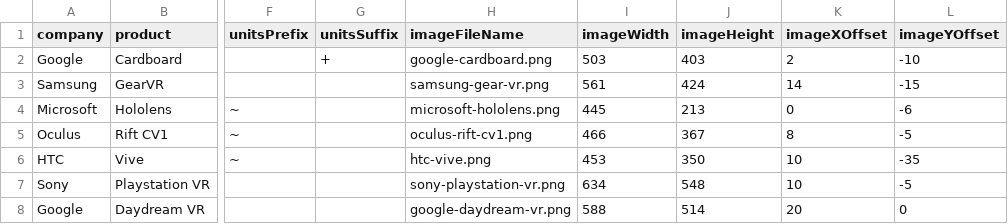
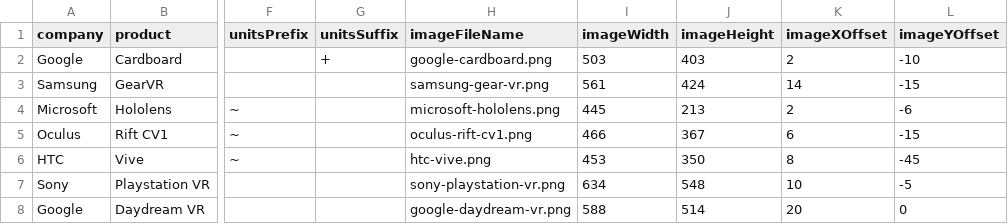
Before and after one commit to micahstubbs/vr-renaissance, a CSV file: 01/data.csv, drawn as a sheet; only a part is shown, gaps mark what is left out; the diff names each change by its address in the sheet, - before the commit and + after, or states it on an @@ line.

```diff
--- a/01/data.csv
+++ b/01/data.csv
-K4 (imageXOffset): 0
+K4 (imageXOffset): 2
-K5 (imageXOffset): 8
+K5 (imageXOffset): 6
-L5 (imageYOffset): -5
+L5 (imageYOffset): -15
-K6 (imageXOffset): 10
+K6 (imageXOffset): 8
-L6 (imageYOffset): -35
+L6 (imageYOffset): -45
```
Also changed, not shown: 2 other files.
